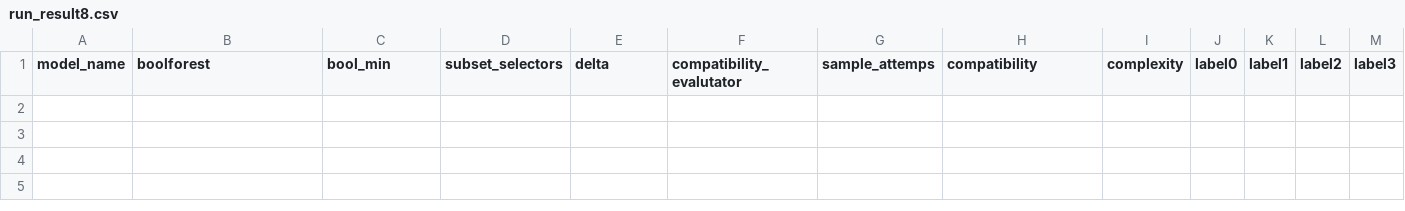
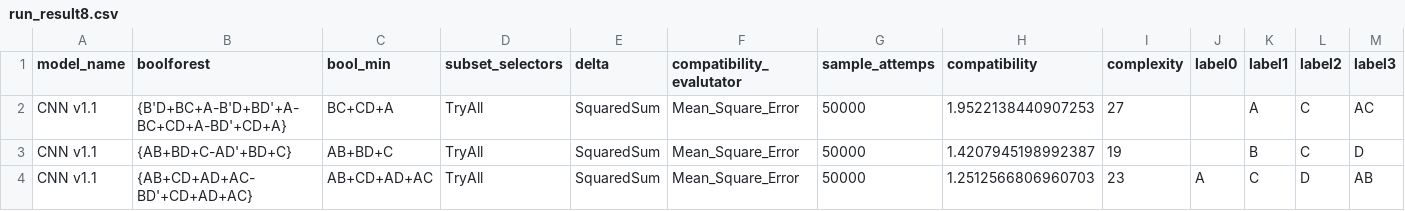
Before and after one commit to BrigtHaavardstun/ExplainableAI, a CSV file: run_result/run_result8.csv, drawn as a sheet; only a part is shown; rows hold the shown columns only; the diff names each change by its address in the sheet, - before the commit and + after, or states it on an @@ line.

```diff
--- a/run_result/run_result8.csv
+++ b/run_result/run_result8.csv
+row 2: CNN v1.1 | {B'D+BC+A-B'D+BD'+A-BC+CD+A-BD'+CD+A} | BC+CD+A | TryAll | SquaredSum | Mean_Square_Error | 50000 | 1.9522138440907253 | 27 |  | A | C | AC
+row 3: CNN v1.1 | {AB+BD+C-AD'+BD+C} | AB+BD+C | TryAll | SquaredSum | Mean_Square_Error | 50000 | 1.4207945198992387 | 19 |  | B | C | D
+row 4: CNN v1.1 | {AB+CD+AD+AC-BD'+CD+AD+AC} | AB+CD+AD+AC | TryAll | SquaredSum | Mean_Square_Error | 50000 | 1.2512566806960703 | 23 | A | C | D | AB
```
Also changed, not shown: run_result/run_result10.csv, run_result/run_result7.csv, 30 other files.
